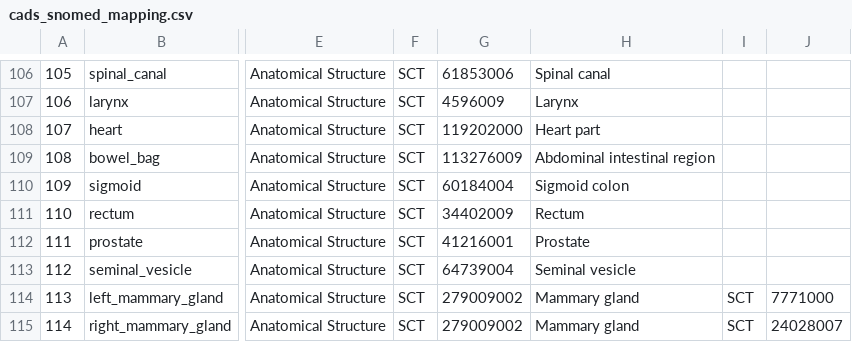
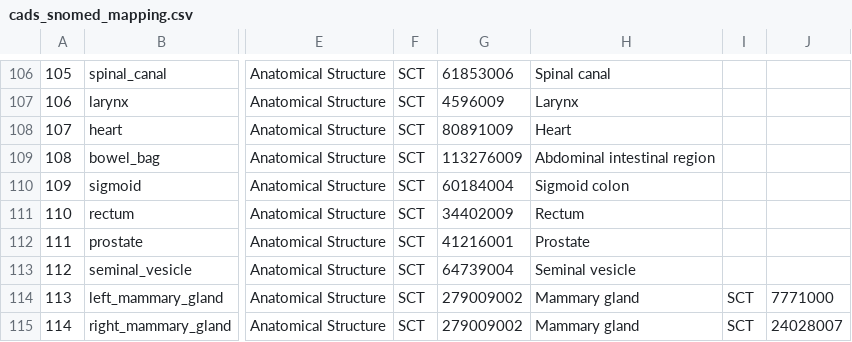
Before and after one commit to murong-xu/SlicerCADSWholeBodyCTSeg, a CSV file: CADSWholeBodyCTSeg/Resources/cads_snomed_mapping.csv, drawn as a sheet; only a part is shown, gaps mark what is left out; the diff names each change by its address in the sheet, - before the commit and + after, or states it on an @@ line.

```diff
--- a/CADSWholeBodyCTSeg/Resources/cads_snomed_mapping.csv
+++ b/CADSWholeBodyCTSeg/Resources/cads_snomed_mapping.csv
-G108: 119202000
+G108: 80891009
-H108: Heart part
+H108: Heart
```
Also changed, not shown: 2 other files.
